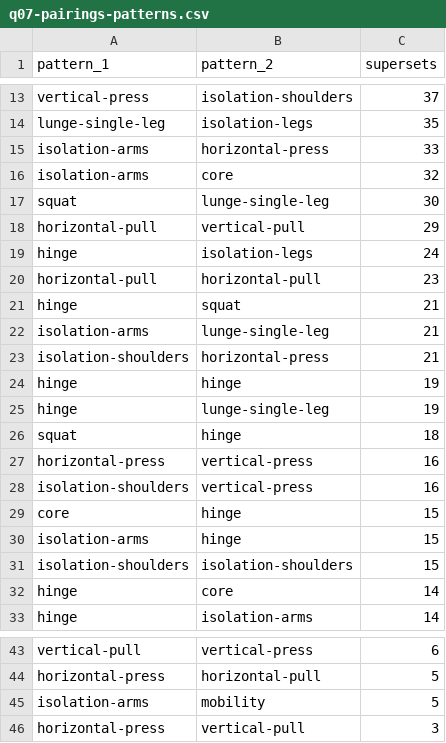
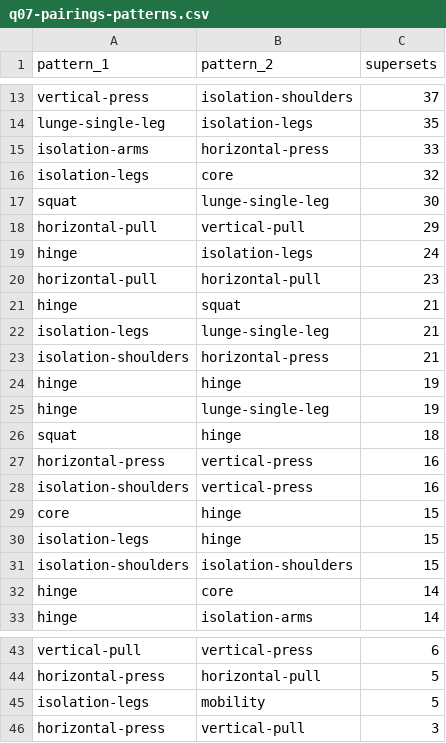
Before and after one commit to diegoavalon/workout, a CSV file: data/reports/analysis/q07-pairings-patterns.csv, drawn as a sheet; only a part is shown, gaps mark what is left out.

```diff
--- a/data/reports/analysis/q07-pairings-patterns.csv
+++ b/data/reports/analysis/q07-pairings-patterns.csv
@@ -15,3 +15,3 @@ lunge-single-leg,isolation-legs,35
 isolation-arms,horizontal-press,33
-isolation-arms,core,32
+isolation-legs,core,32
 squat,lunge-single-leg,30
@@ -21,3 +21,3 @@ horizontal-pull,horizontal-pull,23
 hinge,squat,21
-isolation-arms,lunge-single-leg,21
+isolation-legs,lunge-single-leg,21
 isolation-shoulders,horizontal-press,21
@@ -29,3 +29,3 @@ isolation-shoulders,vertical-press,16
 core,hinge,15
-isolation-arms,hinge,15
+isolation-legs,hinge,15
 isolation-shoulders,isolation-shoulders,15
@@ -44,3 +44,3 @@ vertical-pull,vertical-press,6
 horizontal-press,horizontal-pull,5
-isolation-arms,mobility,5
+isolation-legs,mobility,5
 horizontal-press,vertical-pull,3
```
Also changed, not shown: data/reports/analysis/q07-pairings-vs-main-lift.csv, data/reports/analysis/q08-conditioning-movements.csv, 7 other files.
